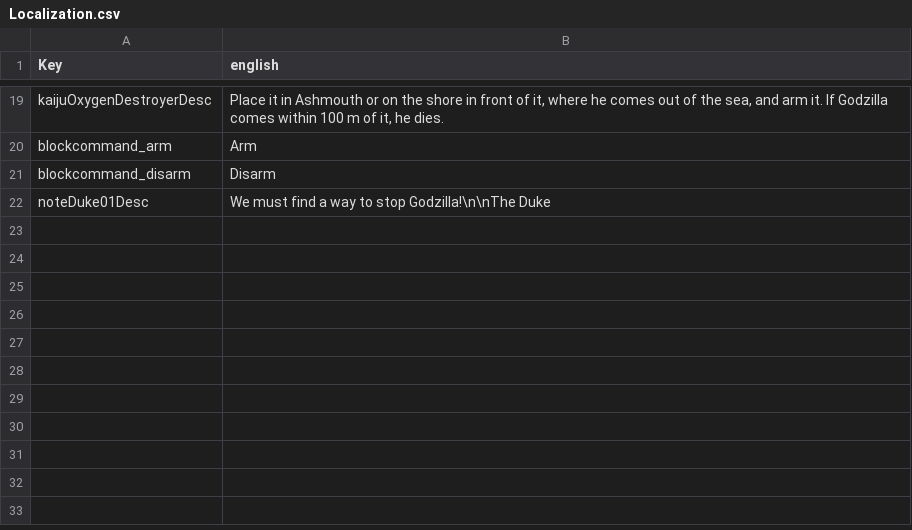
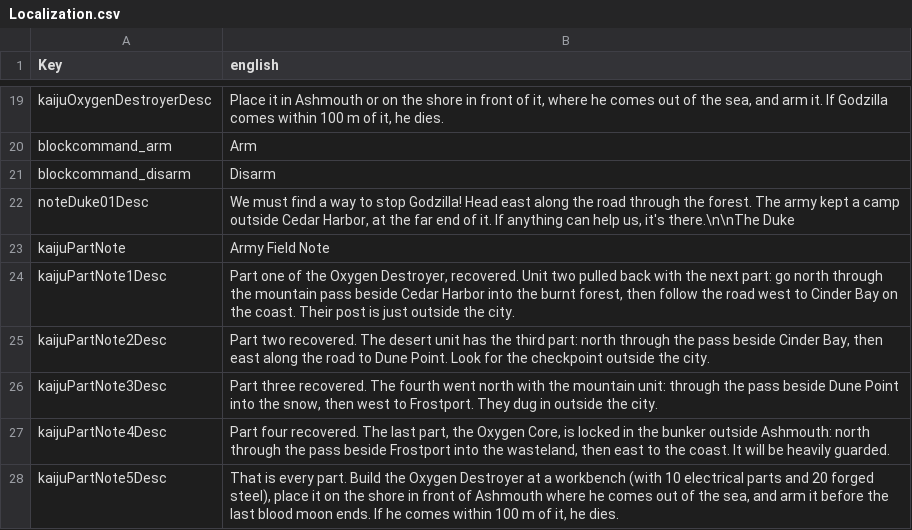
Before and after one commit to zinsdarwin/kaiju-7dtd, a CSV file: KaijuMod/Config/Localization.csv, drawn as a sheet; only a part is shown, gaps mark what is left out.

```diff
--- a/KaijuMod/Config/Localization.csv
+++ b/KaijuMod/Config/Localization.csv
@@ -21,2 +21,8 @@ blockcommand_arm,"Arm"
 blockcommand_disarm,"Disarm"
-noteDuke01Desc,"We must find a way to stop Godzilla!\n\nThe Duke"
+noteDuke01Desc,"We must find a way to stop Godzilla! Head east along the road through the forest. The army kept a camp outside Cedar Harbor, at the far end of it. If anything can help us, it's there.\n\nThe Duke"
+kaijuPartNote,"Army Field Note"
+kaijuPartNote1Desc,"Part one of the Oxygen Destroyer, recovered. Unit two pulled back with the next part: go north through the mountain pass beside Cedar Harbor into the burnt forest, then follow the road west to Cinder Bay on the coast. Their post is just outside the city."
+kaijuPartNote2Desc,"Part two recovered. The desert unit has the third part: north through the pass beside Cinder Bay, then east along the road to Dune Point. Look for the checkpoint outside the city."
+kaijuPartNote3Desc,"Part three recovered. The fourth went north with the mountain unit: through the pass beside Dune Point into the snow, then west to Frostport. They dug in outside the city."
+kaijuPartNote4Desc,"Part four recovered. The last part, the Oxygen Core, is locked in the bunker outside Ashmouth: north through the pass beside Frostport into the wasteland, then east to the coast. It will be heavily guarded."
+kaijuPartNote5Desc,"That is every part. Build the Oxygen Destroyer at a workbench (with 10 electrical parts and 20 forged steel), place it on the shore in front of Ashmouth where he comes out of the sea, and arm it before the last blood moon ends. If he comes within 100 m of it, he dies."
```
Also changed, not shown: 4 other files.
